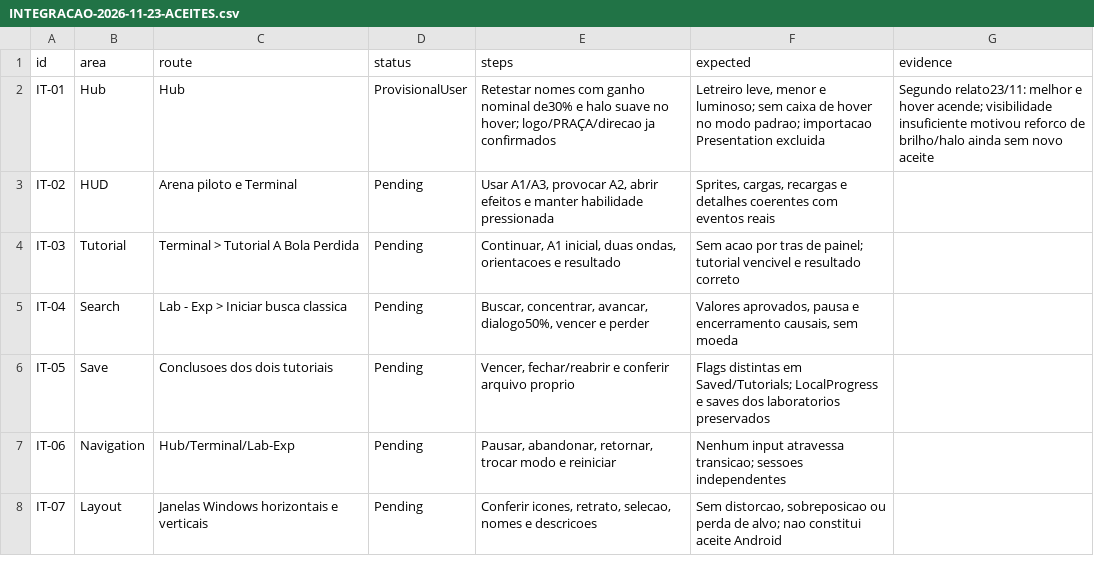
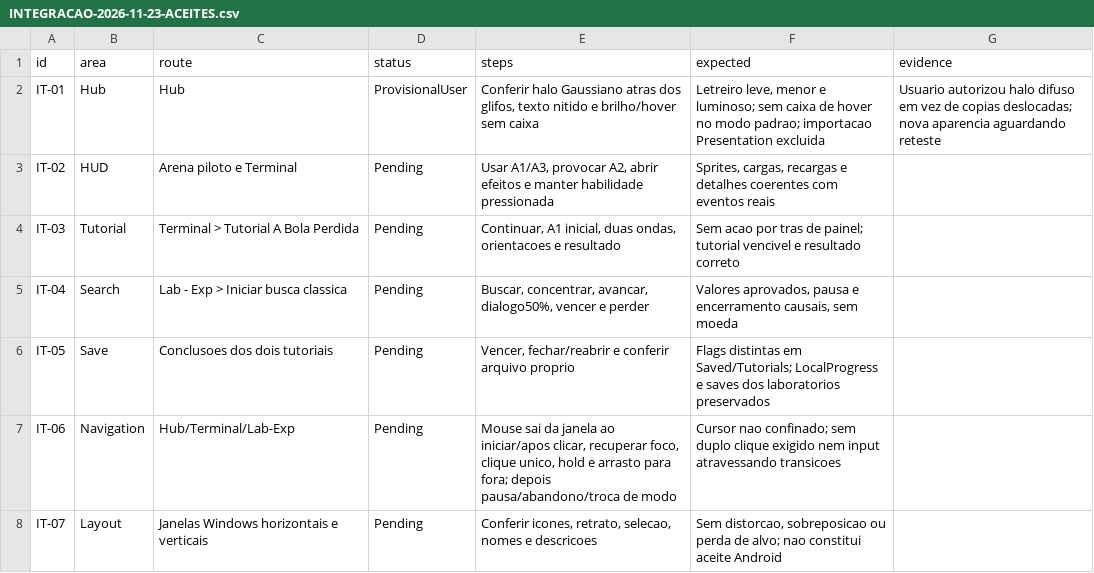
Before and after one commit to FelipeWolves/rpg-urbano, a CSV file: docs/relatorios/atuais/INTEGRACAO-2026-11-23-ACEITES.csv, drawn as a sheet.

Commit message:
fix(hub): halo desfocado e cursor sem confinamento Slate

```diff
--- a/docs/relatorios/atuais/INTEGRACAO-2026-11-23-ACEITES.csv
+++ b/docs/relatorios/atuais/INTEGRACAO-2026-11-23-ACEITES.csv
@@ -1,3 +1,3 @@
 "id","area","route","status","steps","expected","evidence"
-"IT-01","Hub","Hub","ProvisionalUser","Retestar nomes com ganho nominal de30% e halo suave no hover; logo/PRAÇA/direcao ja confirmados","Letreiro leve, menor e luminoso; sem caixa de hover no modo padrao; importacao Presentation excluida","Segundo relato23/11: melhor e hover acende; visibilidade insuficiente motivou reforco de brilho/halo ainda sem novo aceite"
+"IT-01","Hub","Hub","ProvisionalUser","Conferir halo Gaussiano atras dos glifos, texto nitido e brilho/hover sem caixa","Letreiro leve, menor e luminoso; sem caixa de hover no modo padrao; importacao Presentation excluida","Usuario autorizou halo difuso em vez de copias deslocadas; nova aparencia aguardando reteste"
 "IT-02","HUD","Arena piloto e Terminal","Pending","Usar A1/A3, provocar A2, abrir efeitos e manter habilidade pressionada","Sprites, cargas, recargas e detalhes coerentes com eventos reais",
@@ -6,3 +6,3 @@
 "IT-05","Save","Conclusoes dos dois tutoriais","Pending","Vencer, fechar/reabrir e conferir arquivo proprio","Flags distintas em Saved/Tutorials; LocalProgress e saves dos laboratorios preservados",
-"IT-06","Navigation","Hub/Terminal/Lab-Exp","Pending","Pausar, abandonar, retornar, trocar modo e reiniciar","Nenhum input atravessa transicao; sessoes independentes",
+"IT-06","Navigation","Hub/Terminal/Lab-Exp","Pending","Mouse sai da janela ao iniciar/apos clicar, recuperar foco, clique unico, hold e arrasto para fora; depois pausa/abandono/troca de modo","Cursor nao confinado; sem duplo clique exigido nem input atravessando transicoes",
 "IT-07","Layout","Janelas Windows horizontais e verticais","Pending","Conferir icones, retrato, selecao, nomes e descricoes","Sem distorcao, sobreposicao ou perda de alvo; nao constitui aceite Android",
```
Also changed, not shown: 26 other files.
